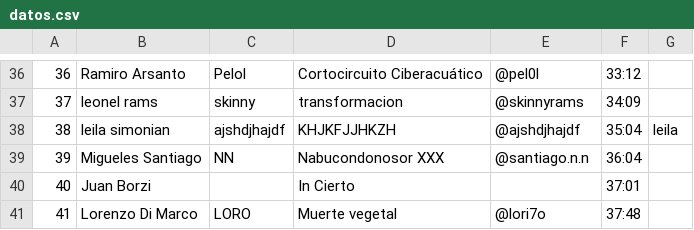
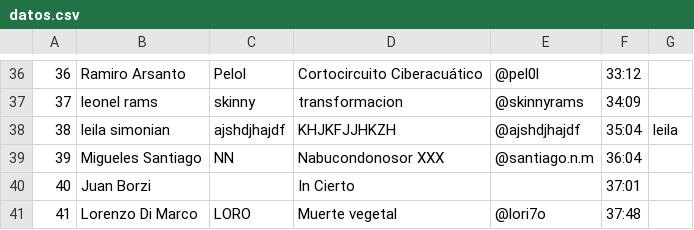
Before and after one commit to alumnxslaboII2020/sitio-sonido, a CSV file: content/temas/datos.csv, drawn as a sheet; only a part is shown, gaps mark what is left out.

Commit message:
Update datos.csv

```diff
--- a/content/temas/datos.csv
+++ b/content/temas/datos.csv
@@ -38,3 +38,3 @@
 38,leila simonian,ajshdjhajdf,KHJKFJJHKZH,@ajshdjhajdf,35:04,leila
-39,Migueles Santiago,NN,Nabucondonosor XXX,@santiago.n.n,36:04,
+39,Migueles Santiago,NN,Nabucondonosor XXX,@santiago.n.m,36:04,
 40,Juan Borzi,,In Cierto,,37:01,
```
